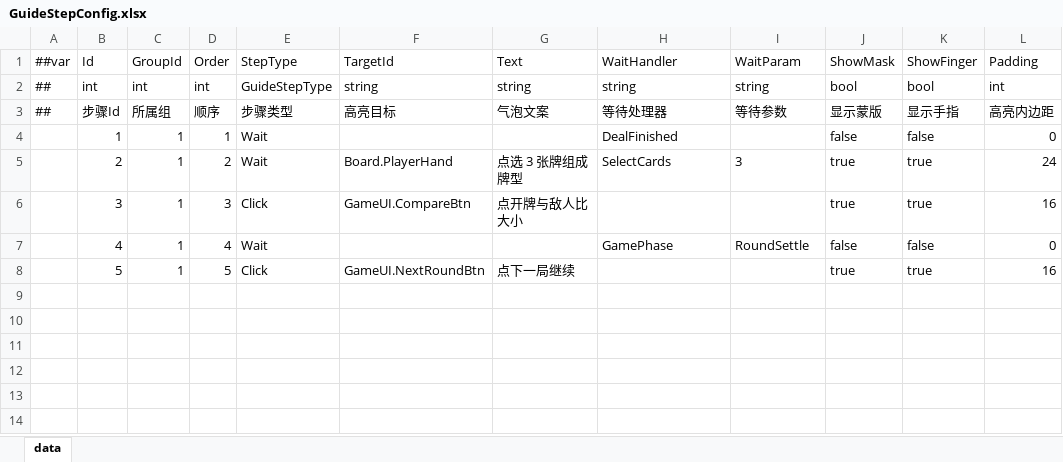
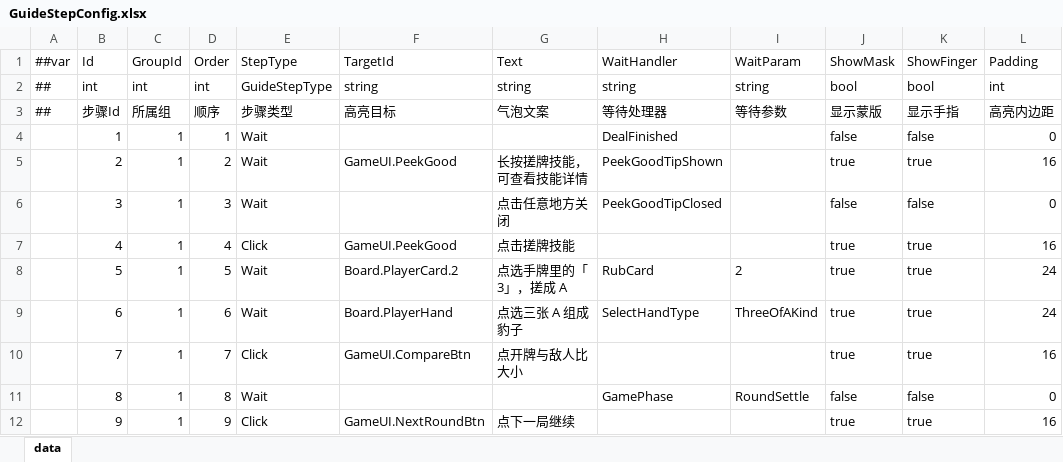
Before and after one commit to snakeazh/cardClient, an Excel workbook: Config/GuideStepConfig.xlsx, sheet data, drawn as a sheet; values as stored, in another font and other column widths than the file's, no borders; the diff names each change by its address in the sheet, - before the commit and + after, or states it on an @@ line.

```diff
--- a/Config/GuideStepConfig.xlsx (sheet data)
+++ b/Config/GuideStepConfig.xlsx (sheet data)
-F5 (TargetId): Board.PlayerHand
+F5 (TargetId): GameUI.PeekGood
-G5 (Text): 点选 3 张牌组成牌型
+G5 (Text): 长按搓牌技能，可查看技能详情
-H5 (WaitHandler): SelectCards
+H5 (WaitHandler): PeekGoodTipShown
-I5 (WaitParam): 3
+I5 (WaitParam): (empty)
-L5 (Padding): 24
+L5 (Padding): 16
-E6 (StepType): Click
+E6 (StepType): Wait
-F6 (TargetId): GameUI.CompareBtn
+F6 (TargetId): (empty)
-G6 (Text): 点开牌与敌人比大小
+G6 (Text): 点击任意地方关闭
-H6 (WaitHandler): (empty)
+H6 (WaitHandler): PeekGoodTipClosed
-J6 (ShowMask): true
+J6 (ShowMask): false
-K6 (ShowFinger): true
+K6 (ShowFinger): false
-L6 (Padding): 16
+L6 (Padding): 0
-E7 (StepType): Wait
+E7 (StepType): Click
-F7 (TargetId): (empty)
+F7 (TargetId): GameUI.PeekGood
-G7 (Text): (empty)
+G7 (Text): 点击搓牌技能
-H7 (WaitHandler): GamePhase
+H7 (WaitHandler): (empty)
-I7 (WaitParam): RoundSettle
+I7 (WaitParam): (empty)
-J7 (ShowMask): false
+J7 (ShowMask): true
-K7 (ShowFinger): false
+K7 (ShowFinger): true
-L7 (Padding): 0
+L7 (Padding): 16
-E8 (StepType): Click
+E8 (StepType): Wait
-F8 (TargetId): GameUI.NextRoundBtn
+F8 (TargetId): Board.PlayerCard.2
-G8 (Text): 点下一局继续
+G8 (Text): 点选手牌里的「3」，搓成 A
-H8 (WaitHandler): (empty)
+H8 (WaitHandler): RubCard
-I8 (WaitParam): (empty)
+I8 (WaitParam): 2
-L8 (Padding): 16
+L8 (Padding): 24
+row 9:  | 6 | 1 | 6 | Wait | Board.PlayerHand | 点选三张 A 组成豹子 | SelectHandType | ThreeOfAKind | true | true | 24
+row 10:  | 7 | 1 | 7 | Click | GameUI.CompareBtn | 点开牌与敌人比大小 |  |  | true | true | 16
+row 11:  | 8 | 1 | 8 | Wait |  |  | GamePhase | RoundSettle | false | false | 0
+row 12:  | 9 | 1 | 9 | Click | GameUI.NextRoundBtn | 点下一局继续 |  |  | true | true | 16
```
Also changed, not shown: 11 other files.
